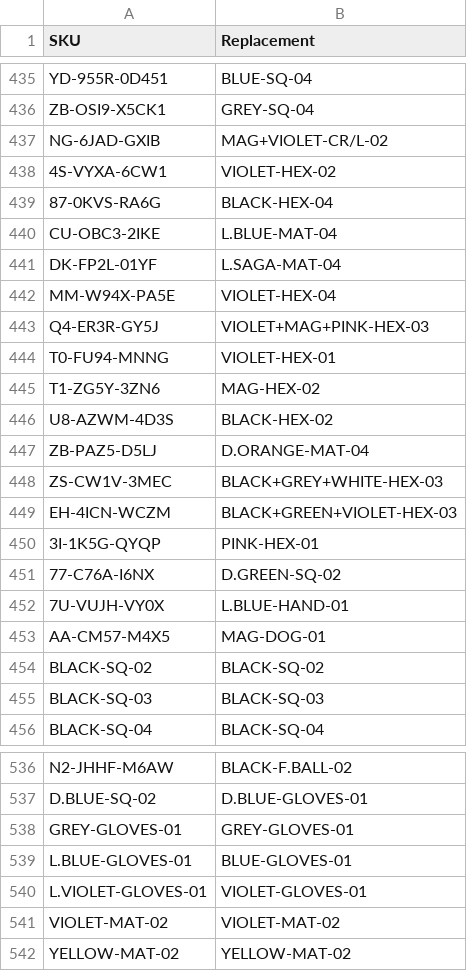
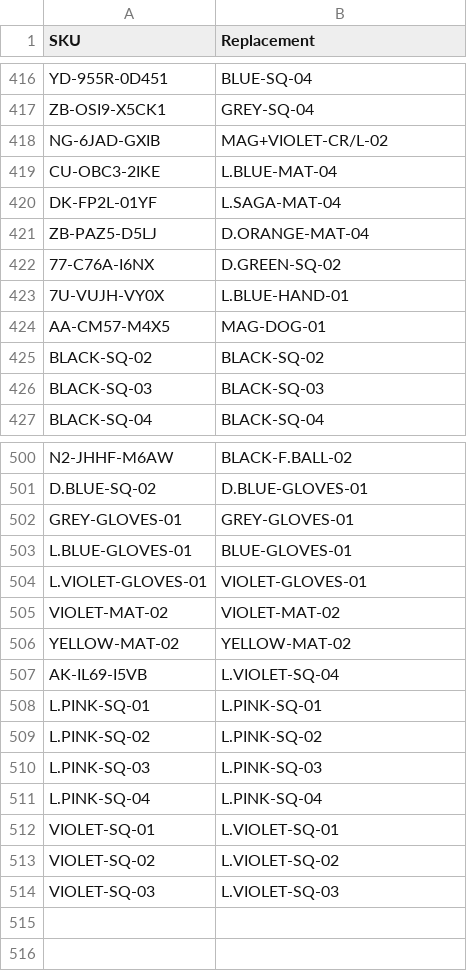
Before and after one commit to abhixartist-ai/Lable-Tool, a CSV file: sku_map.csv, drawn as a sheet; only a part is shown, gaps mark what is left out; removed rows and columns are numbered as before the commit, all else as after; the diff covers the shown part only; the diff names each change by its address in the sheet, - before the commit and + after, or states it on an @@ line.

Commit message:
Update sku_map.csv

```diff
--- a/sku_map.csv
+++ b/sku_map.csv
-row 438: 4S-VYXA-6CW1 | VIOLET-HEX-02
-row 439: 87-0KVS-RA6G | BLACK-HEX-04
-row 442: MM-W94X-PA5E | VIOLET-HEX-04
-row 443: Q4-ER3R-GY5J | VIOLET+MAG+PINK-HEX-03
-row 444: T0-FU94-MNNG | VIOLET-HEX-01
-row 445: T1-ZG5Y-3ZN6 | MAG-HEX-02
-row 446: U8-AZWM-4D3S | BLACK-HEX-02
-row 448: ZS-CW1V-3MEC | BLACK+GREY+WHITE-HEX-03
-row 449: EH-4ICN-WCZM | BLACK+GREEN+VIOLET-HEX-03
-row 450: 3I-1K5G-QYQP | PINK-HEX-01
+row 507: AK-IL69-I5VB | L.VIOLET-SQ-04
+row 508: L.PINK-SQ-01 | L.PINK-SQ-01
+row 509: L.PINK-SQ-02 | L.PINK-SQ-02
+row 510: L.PINK-SQ-03 | L.PINK-SQ-03
+row 511: L.PINK-SQ-04 | L.PINK-SQ-04
+row 512: VIOLET-SQ-01 | L.VIOLET-SQ-01
+row 513: VIOLET-SQ-02 | L.VIOLET-SQ-02
+row 514: VIOLET-SQ-03 | L.VIOLET-SQ-03
```
Also changed, not shown: 26 removed rows and 7 edited cells elsewhere in this file.
